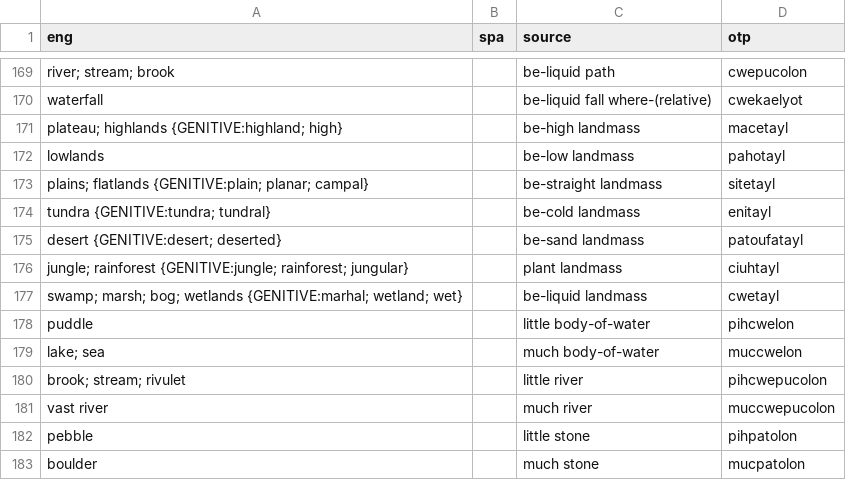
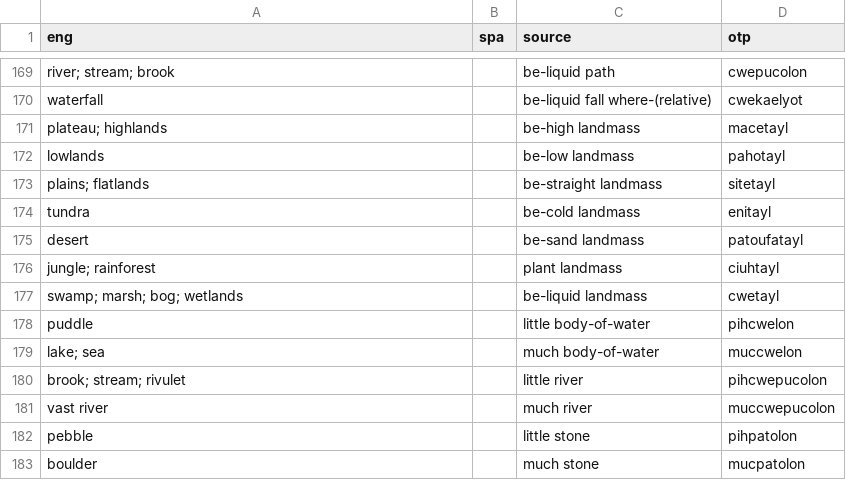
Before and after one commit to jkunimune/Djastiz, a CSV file: src/words/compound word.csv, drawn as a sheet; only a part is shown, gaps mark what is left out.

```diff
--- a/src/words/compound word.csv
+++ b/src/words/compound word.csv
@@ -170,9 +170,9 @@ river; stream; brook,,be-liquid path,cwepucolon
 waterfall,,be-liquid fall where-(relative),cwekaelyot
-plateau; highlands {GENITIVE:highland; high},,be-high landmass,macetayl
+plateau; highlands,,be-high landmass,macetayl
 lowlands,,be-low landmass,pahotayl
-plains; flatlands {GENITIVE:plain; planar; campal},,be-straight landmass,sitetayl
-tundra {GENITIVE:tundra; tundral},,be-cold landmass,enitayl
-desert {GENITIVE:desert; deserted},,be-sand landmass,patoufatayl
-jungle; rainforest {GENITIVE:jungle; rainforest; jungular},,plant landmass,ciuhtayl
-swamp; marsh; bog; wetlands {GENITIVE:marhal; wetland; wet},,be-liquid landmass,cwetayl
+plains; flatlands,,be-straight landmass,sitetayl
+tundra,,be-cold landmass,enitayl
+desert,,be-sand landmass,patoufatayl
+jungle; rainforest,,plant landmass,ciuhtayl
+swamp; marsh; bog; wetlands,,be-liquid landmass,cwetayl
 puddle,,little body-of-water,pihcwelon
```
Also changed, not shown: data/dict_en.csv, 3 other files.
